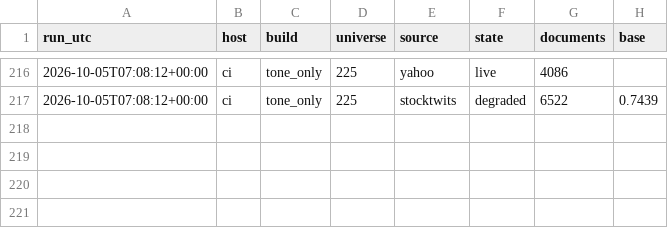
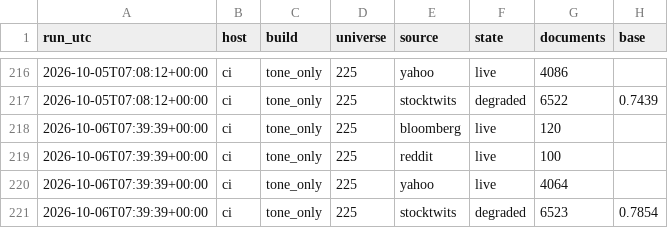
Before and after one commit to huthargrave-lang/MONAD-quant, a CSV file: data/tone_ledger/runs.csv, drawn as a sheet; only a part is shown, gaps mark what is left out; the diff names each change by its address in the sheet, - before the commit and + after, or states it on an @@ line.

```diff
--- a/data/tone_ledger/runs.csv
+++ b/data/tone_ledger/runs.csv
+row 218: 2026-10-06T07:39:39+00:00 | ci | tone_only | 225 | bloomberg | live | 120
+row 219: 2026-10-06T07:39:39+00:00 | ci | tone_only | 225 | reddit | live | 100
+row 220: 2026-10-06T07:39:39+00:00 | ci | tone_only | 225 | yahoo | live | 4064
+row 221: 2026-10-06T07:39:39+00:00 | ci | tone_only | 225 | stocktwits | degraded | 6523 | 0.7854
```
Also changed, not shown: 1 other file.
